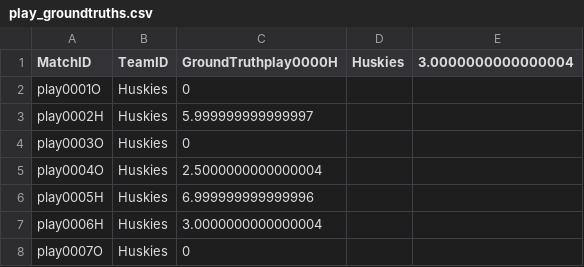
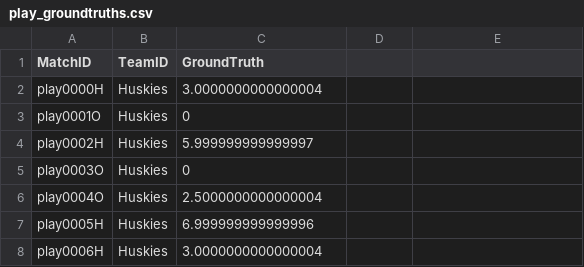
Before and after one commit to suntzuisafterU/MCM2020, a CSV file: 2020_Weekend1_Problems/2020_Problem_D_DATA/data/groundtruths/play_groundtruths.csv, drawn as a sheet; only a part is shown; the shorter side is filled out with more unchanged rows.

```diff
--- a/2020_Weekend1_Problems/2020_Problem_D_DATA/data/groundtruths/play_groundtruths.csv
+++ b/2020_Weekend1_Problems/2020_Problem_D_DATA/data/groundtruths/play_groundtruths.csv
@@ -1,2 +1,3 @@
-MatchID,TeamID,GroundTruthplay0000H,Huskies,3.0000000000000004
+MatchID,TeamID,GroundTruth
+play0000H,Huskies,3.0000000000000004
 play0001O,Huskies,0
```
Also changed, not shown: 2020_Weekend1_Problems/2020_Problem_D_DATA/data/groundtruths/game_defensive_groundtruths.csv, 2020_Weekend1_Problems/2020_Problem_D_DATA/data/groundtruths/game_groundtruths.csv, 4 other files.
